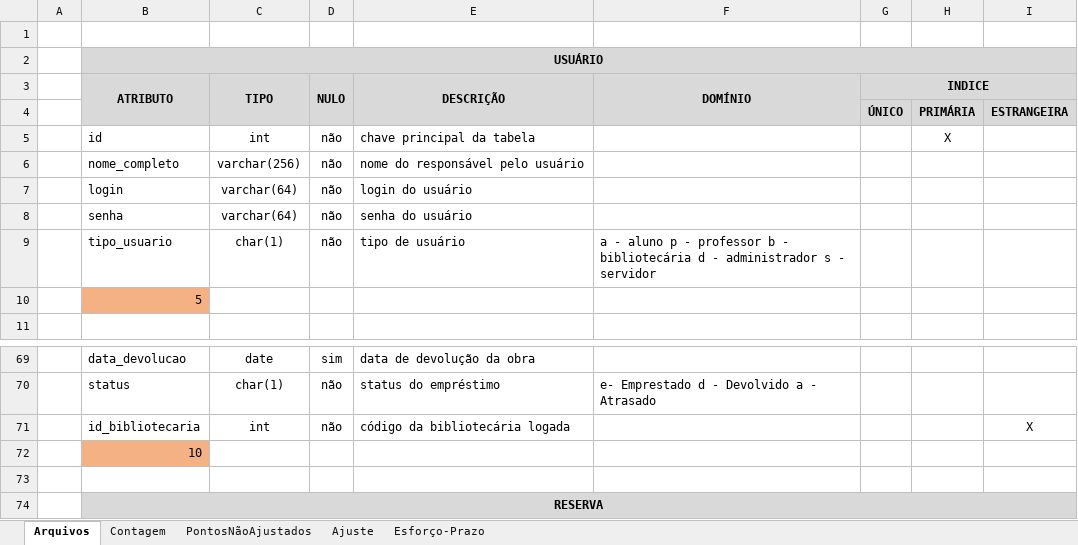
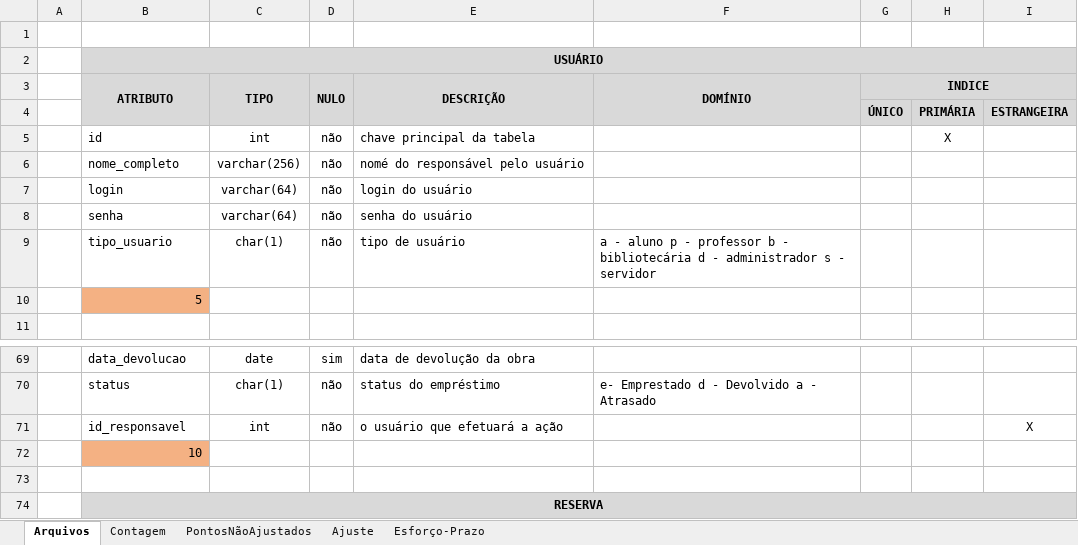
Before and after one commit to Frauches/TCC, an Excel workbook: Documentos/Planilhas - Tabelas - Quadros/FPA_Revisão.xlsx, sheet Arquivos, drawn as a sheet; only a part is shown, gaps mark what is left out; values as stored, in another font and other column widths than the file's, no borders; the diff names each change by its address in the sheet, - before the commit and + after, or states it on an @@ line.

```diff
--- a/Documentos/Planilhas - Tabelas - Quadros/FPA_Revisão.xlsx (sheet Arquivos)
+++ b/Documentos/Planilhas - Tabelas - Quadros/FPA_Revisão.xlsx (sheet Arquivos)
-E6: nome do responsável pelo usuário
+E6: nomé do responsável pelo usuário
-B71: id_bibliotecaria
+B71: id_responsavel
-E71: código da bibliotecária logada
+E71: o usuário que efetuará a ação
```
Also changed, not shown: sheet Contagem, sheet PontosNãoAjustados, sheet Ajuste, 1 other file.
